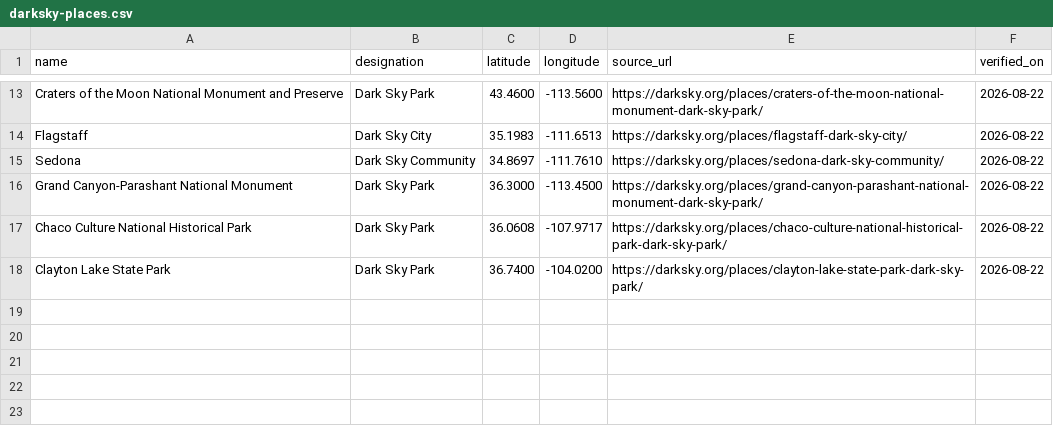
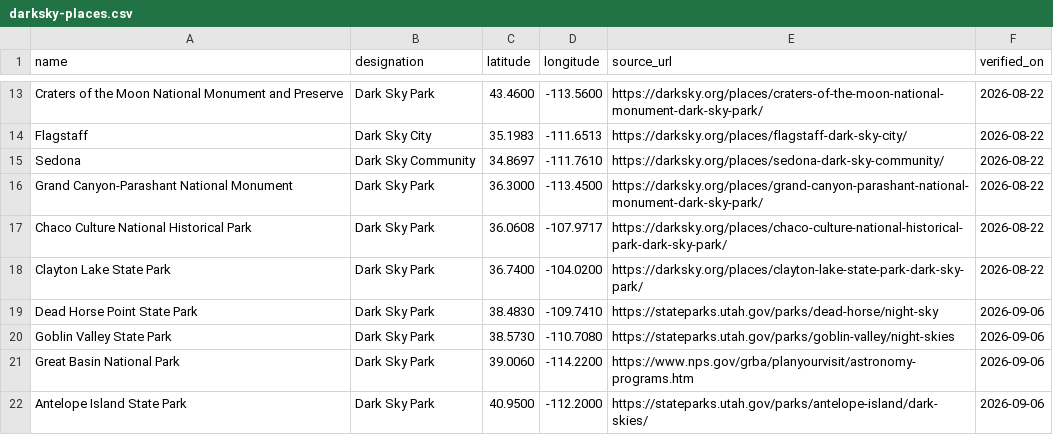
Before and after one commit to buschbrian/dark-sky-shot-planner, a CSV file: config/darksky-places.csv, drawn as a sheet; only a part is shown, gaps mark what is left out; the diff names each change by its address in the sheet, - before the commit and + after, or states it on an @@ line.

Commit message:
data(places): add four verified Utah/Nevada dark-sky parks
Dead Horse Point, Goblin Valley, Great Basin and Antelope Island, each
sourced to the official state-park or NPS page that states the
certification in so many words, verified 2026-09-06.

Canyonlands, Capitol Reef, Bryce Canyon and Cedar Breaks were already
listed. Simpson Springs, Bonneville Salt Flats and Flaming Gorge are left
out: they are good dark sites but hold no DarkSky certification, and the
CSV has no honest value for the designation column.

```diff
--- a/config/darksky-places.csv
+++ b/config/darksky-places.csv
+row 19: Dead Horse Point State Park | Dark Sky Park | 38.4830 | -109.7410 | https://stateparks.utah.gov/parks/dead-horse/night-sky | 2026-09-06
+row 20: Goblin Valley State Park | Dark Sky Park | 38.5730 | -110.7080 | https://stateparks.utah.gov/parks/goblin-valley/night-skies | 2026-09-06
+row 21: Great Basin National Park | Dark Sky Park | 39.0060 | -114.2200 | https://www.nps.gov/grba/planyourvisit/astronomy-programs.htm | 2026-09-06
+row 22: Antelope Island State Park | Dark Sky Park | 40.9500 | -112.2000 | https://stateparks.utah.gov/parks/antelope-island/dark-skies/ | 2026-09-06
```
